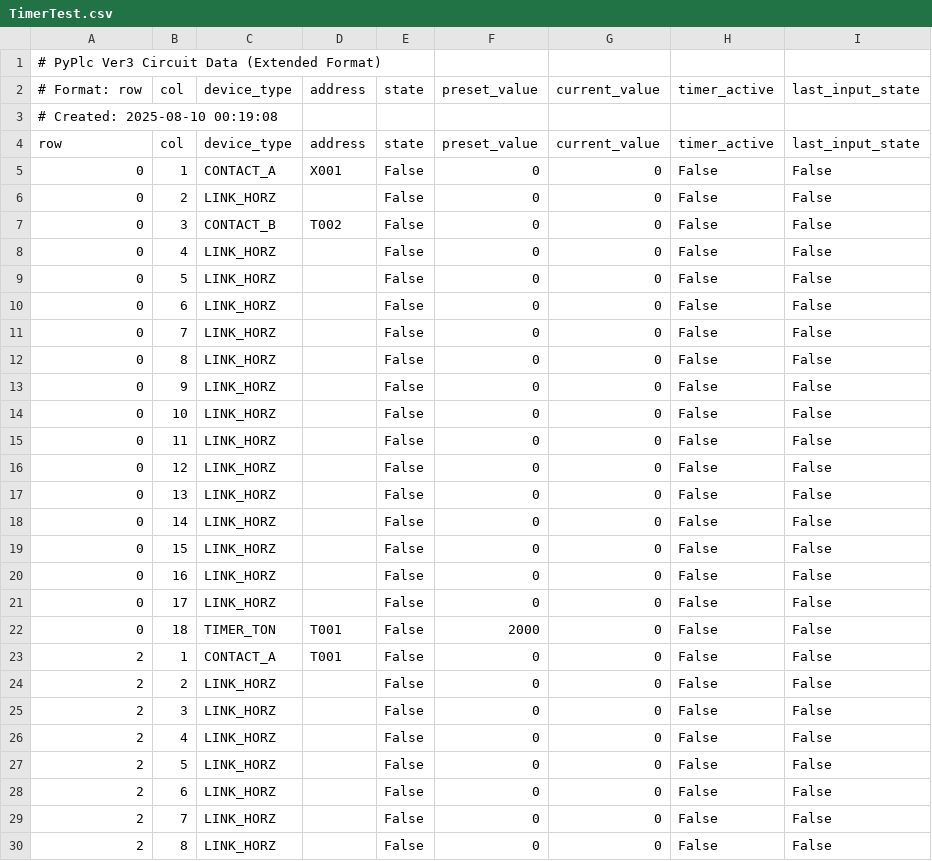
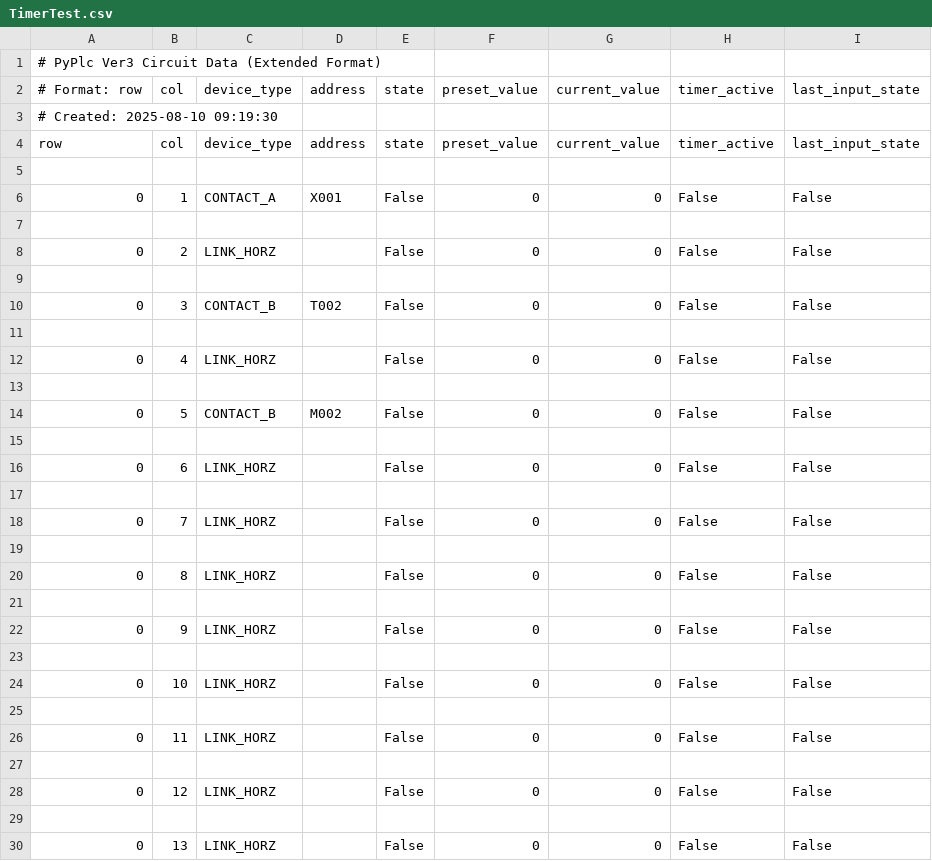
Before and after one commit to Edo-Hachi/PyPlc, a CSV file: TimerTest.csv, drawn as a sheet; only a part is shown; the shorter side is filled out with more unchanged rows; the diff covers the shown part only.

```diff
--- a/TimerTest.csv
+++ b/TimerTest.csv
@@ -2,16 +2,29 @@
 # Format: row,col,device_type,address,state,preset_value,current_value,timer_active,last_input_state
-# Created: 2025-08-10 00:19:08
+# Created: 2025-08-10 09:19:30
 row,col,device_type,address,state,preset_value,current_value,timer_active,last_input_state
+
 0,1,CONTACT_A,X001,False,0,0,False,False
+
 0,2,LINK_HORZ,,False,0,0,False,False
+
 0,3,CONTACT_B,T002,False,0,0,False,False
+
 0,4,LINK_HORZ,,False,0,0,False,False
-0,5,LINK_HORZ,,False,0,0,False,False
+
+0,5,CONTACT_B,M002,False,0,0,False,False
+
 0,6,LINK_HORZ,,False,0,0,False,False
+
 0,7,LINK_HORZ,,False,0,0,False,False
+
 0,8,LINK_HORZ,,False,0,0,False,False
+
 0,9,LINK_HORZ,,False,0,0,False,False
+
 0,10,LINK_HORZ,,False,0,0,False,False
+
 0,11,LINK_HORZ,,False,0,0,False,False
+
 0,12,LINK_HORZ,,False,0,0,False,False
+
 0,13,LINK_HORZ,,False,0,0,False,False
```
Also changed, not shown: 83 added rows elsewhere in this file, 7 other files.
